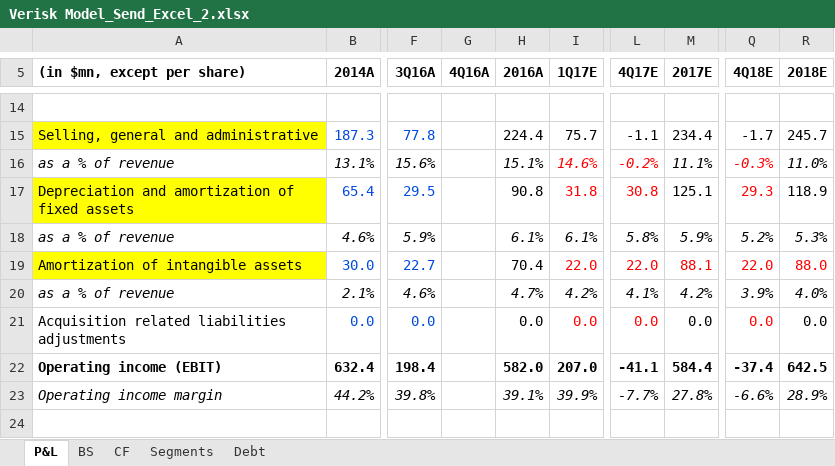
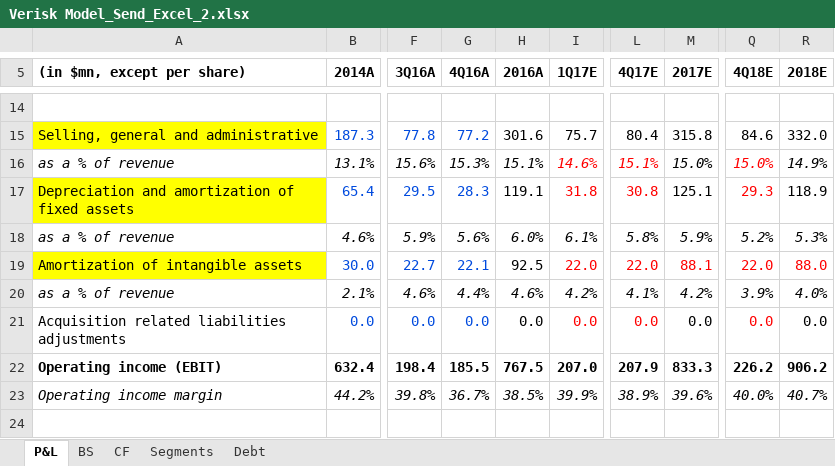
Before and after one commit to rich-coleman-gh/Html_scraping_project, an Excel workbook: Verisk Model_Send_Excel_2.xlsx, sheet P&L, drawn as a sheet; only a part is shown, gaps mark what is left out; values as stored, in another font and other column widths than the file's, no borders; the diff covers the shown part only; the diff names each change by its address in the sheet, - before the commit and + after, or states it on an @@ line.

```diff
--- a/Verisk Model_Send_Excel_2.xlsx (sheet P&L)
+++ b/Verisk Model_Send_Excel_2.xlsx (sheet P&L)
-G15 (4Q16A): (empty)
+G15 (4Q16A): 77.2
-H15 (2016A): 224.4
+H15 (2016A): 301.6
-L15 (4Q17E): -1.1
+L15 (4Q17E): 80.4
-M15 (2017E): 234.4
+M15 (2017E): 315.8
-Q15 (4Q18E): -1.7
+Q15 (4Q18E): 84.6
-R15 (2018E): 245.7
+R15 (2018E): 332.0
-G16 (4Q16A): (empty)
+G16 (4Q16A): 15.3%
-L16 (4Q17E): -0.2%
+L16 (4Q17E): 15.1%
-M16 (2017E): 11.1%
+M16 (2017E): 15.0%
-Q16 (4Q18E): -0.3%
+Q16 (4Q18E): 15.0%
-R16 (2018E): 11.0%
+R16 (2018E): 14.9%
-G17 (4Q16A): (empty)
+G17 (4Q16A): 28.3
-H17 (2016A): 90.8
+H17 (2016A): 119.1
-G18 (4Q16A): (empty)
+G18 (4Q16A): 5.6%
-H18 (2016A): 6.1%
+H18 (2016A): 6.0%
-G19 (4Q16A): (empty)
+G19 (4Q16A): 22.1
-H19 (2016A): 70.4
+H19 (2016A): 92.5
-G20 (4Q16A): (empty)
+G20 (4Q16A): 4.4%
-H20 (2016A): 4.7%
+H20 (2016A): 4.6%
-G21 (4Q16A): (empty)
+G21 (4Q16A): 0.0
-G22 (4Q16A): (empty)
+G22 (4Q16A): 185.5
-H22 (2016A): 582.0
+H22 (2016A): 767.5
-L22 (4Q17E): -41.1
+L22 (4Q17E): 207.9
-M22 (2017E): 584.4
+M22 (2017E): 833.3
-Q22 (4Q18E): -37.4
+Q22 (4Q18E): 226.2
-R22 (2018E): 642.5
+R22 (2018E): 906.2
-G23 (4Q16A): (empty)
+G23 (4Q16A): 36.7%
-H23 (2016A): 39.1%
+H23 (2016A): 38.5%
-L23 (4Q17E): -7.7%
+L23 (4Q17E): 38.9%
-M23 (2017E): 27.8%
+M23 (2017E): 39.6%
-Q23 (4Q18E): -6.6%
+Q23 (4Q18E): 40.0%
-R23 (2018E): 28.9%
+R23 (2018E): 40.7%
```
Also changed, not shown: 1 added row, 1 removed row and 156 edited cells elsewhere in this sheet, sheet BS, sheet CF, sheet Debt, sheet Segments, 6 other files.
